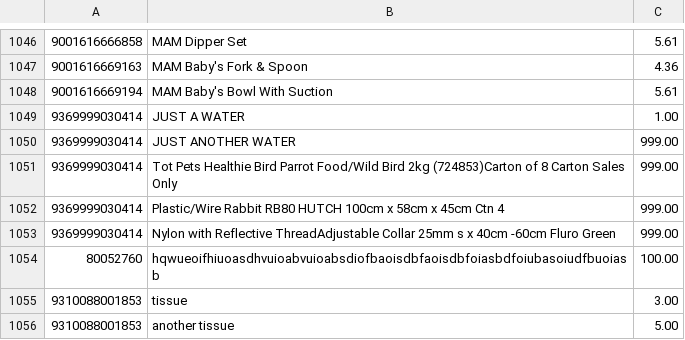
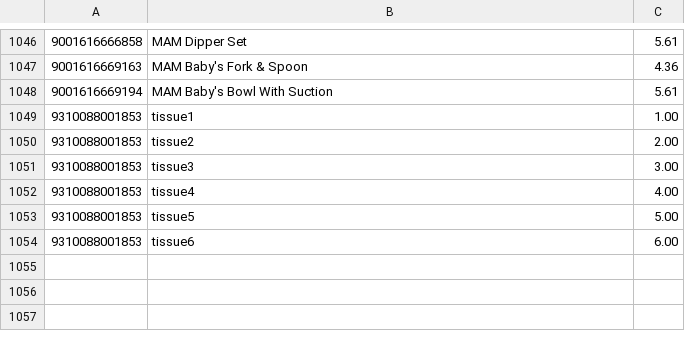
Before and after one commit to human2l/Inventory-Management-System, a CSV file: Inventory Management System/Inventory Management System/storage_data.csv, drawn as a sheet; only a part is shown, gaps mark what is left out.

Commit message:
ListMakingView done. All work well. Move to testing phrase

```diff
--- a/Inventory Management System/Inventory Management System/storage_data.csv
+++ b/Inventory Management System/Inventory Management System/storage_data.csv
@@ -1048,9 +1048,7 @@
 9001616669194,MAM Baby's Bowl With Suction,5.61
-9369999030414,JUST A WATER,1.00
-9369999030414,JUST ANOTHER WATER,999.00
-9369999030414,Tot Pets Healthie Bird  Parrot Food/Wild Bird 2kg (724853)Carton of 8   Carton Sales Only,999.00
-9369999030414,Plastic/Wire Rabbit RB80 HUTCH 100cm x 58cm x 45cm Ctn 4,999.00
-9369999030414,Nylon with Reflective ThreadAdjustable Collar 25mm s x 40cm -60cm  Fluro Green,999.00
-80052760,hqwueoifhiuoasdhvuioabvuioabsdiofbaoisdbfaoisdbfoiasbdfoiubasoiudfbuoiasb,100.00
-9310088001853,tissue,3.00
-9310088001853,another tissue,5.00
+9310088001853,tissue1,1.00
+9310088001853,tissue2,2.00
+9310088001853,tissue3,3.00
+9310088001853,tissue4,4.00
+9310088001853,tissue5,5.00
+9310088001853,tissue6,6.00
```
Also changed, not shown: 7 other files.
